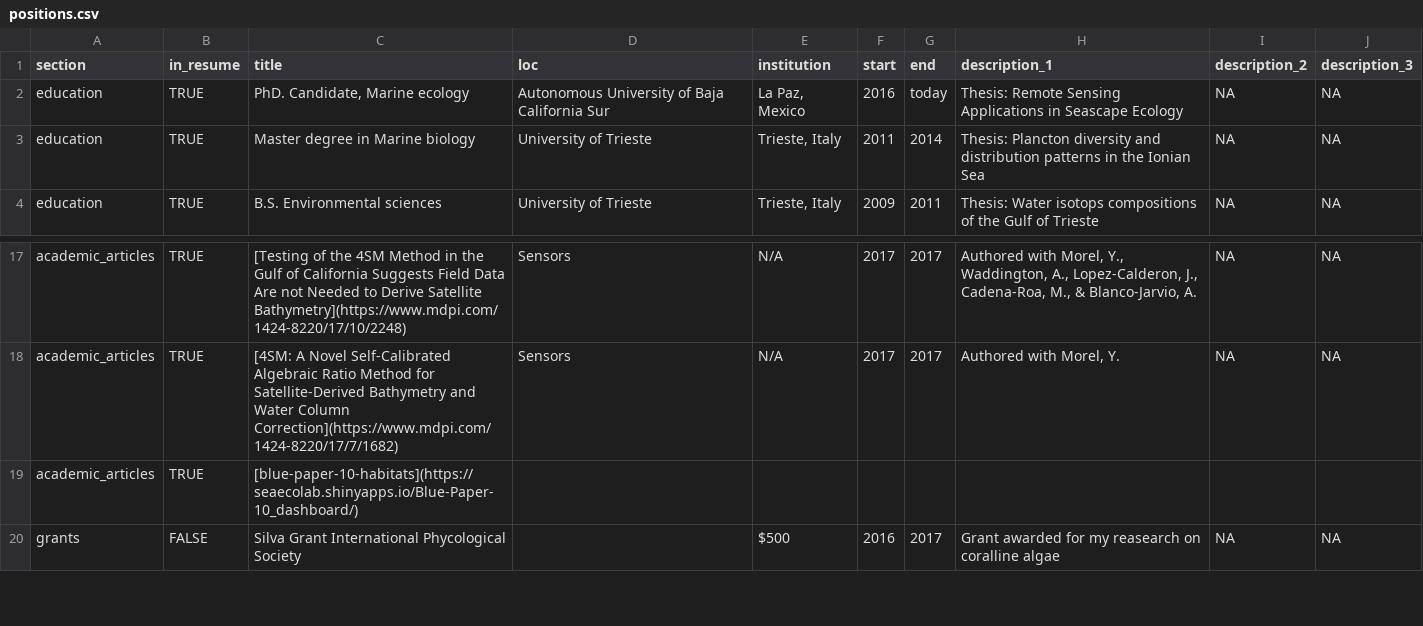
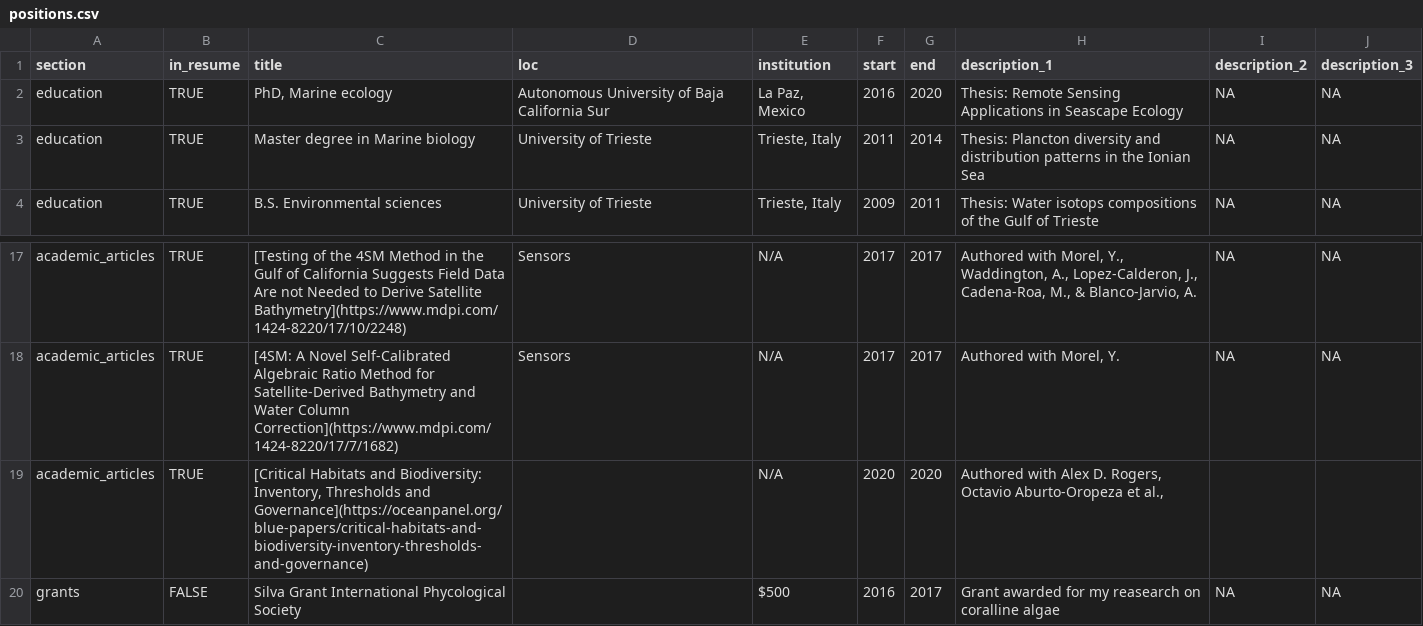
Before and after one commit to Fabbiologia/cv, a CSV file: positions.csv, drawn as a sheet; only a part is shown, gaps mark what is left out.

```diff
--- a/positions.csv
+++ b/positions.csv
@@ -1,3 +1,3 @@
 section,in_resume,title,loc,institution,start,end,description_1,description_2,description_3
-education,TRUE,"PhD. Candidate, Marine ecology",Autonomous University of Baja California Sur,"La Paz, Mexico",2016,today,Thesis: Remote Sensing Applications in Seascape Ecology,NA,NA
+education,TRUE,"PhD, Marine ecology",Autonomous University of Baja California Sur,"La Paz, Mexico",2016,2020,Thesis: Remote Sensing Applications in Seascape Ecology,NA,NA
 education,TRUE,Master degree in Marine biology,University of Trieste,"Trieste, Italy",2011,2014,Thesis: Plancton diversity and distribution patterns in the Ionian Sea,NA,NA
@@ -18,3 +18,3 @@ academic_articles,TRUE,[Testing of the 4SM Method in the Gulf of California Sugg
 academic_articles,TRUE,[4SM: A Novel Self-Calibrated Algebraic Ratio Method for Satellite-Derived Bathymetry and Water Column Correction](https://www.mdpi.com/1424-8220/17/7/1682),Sensors,N/A,2017,2017,"Authored with Morel, Y.",NA,NA
-academic_articles,TRUE,[blue-paper-10-habitats](https://seaecolab.shinyapps.io/Blue-Paper-10_dashboard/),,,,,,,
+academic_articles,TRUE,"[Critical Habitats and Biodiversity: Inventory, Thresholds and Governance](https://oceanpanel.org/blue-papers/critical-habitats-and-biodiversity-inventory-thresholds-and-governance)",,N/A,2020,2020,"Authored with Alex D. Rogers, Octavio Aburto-Oropeza et al.,",,
 grants,FALSE,Silva Grant International Phycological Society,,$500 ,2016,2017,Grant awarded for my reasearch on coralline algae,NA,NA
```
Also changed, not shown: 4 other files.
